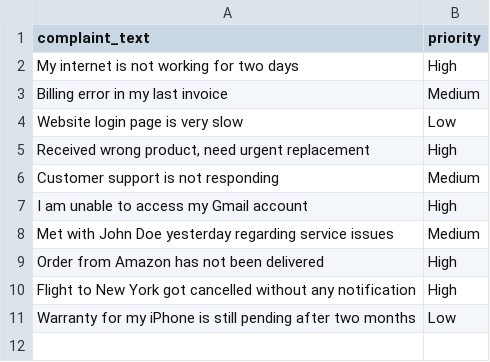
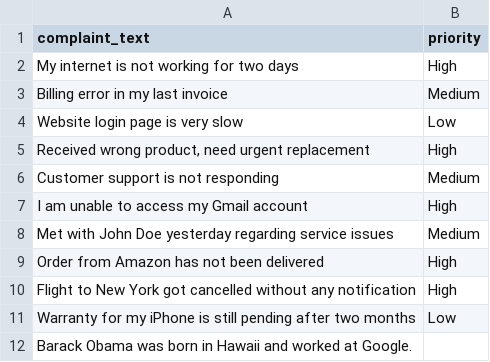
Before and after one commit to vatsuvaksi/Customer-Ticker-Prioritization-GenAI, a CSV file: complaint_prioritizer/data/raw/small-complaints.csv, drawn as a sheet; the diff names each change by its address in the sheet, - before the commit and + after, or states it on an @@ line.

```diff
--- a/complaint_prioritizer/data/raw/small-complaints.csv
+++ b/complaint_prioritizer/data/raw/small-complaints.csv
+row 12: Barack Obama was born in Hawaii and worked at Google.
```
Also changed, not shown: complaint_prioritizer/data/processed/processed.csv, 1 other file.
